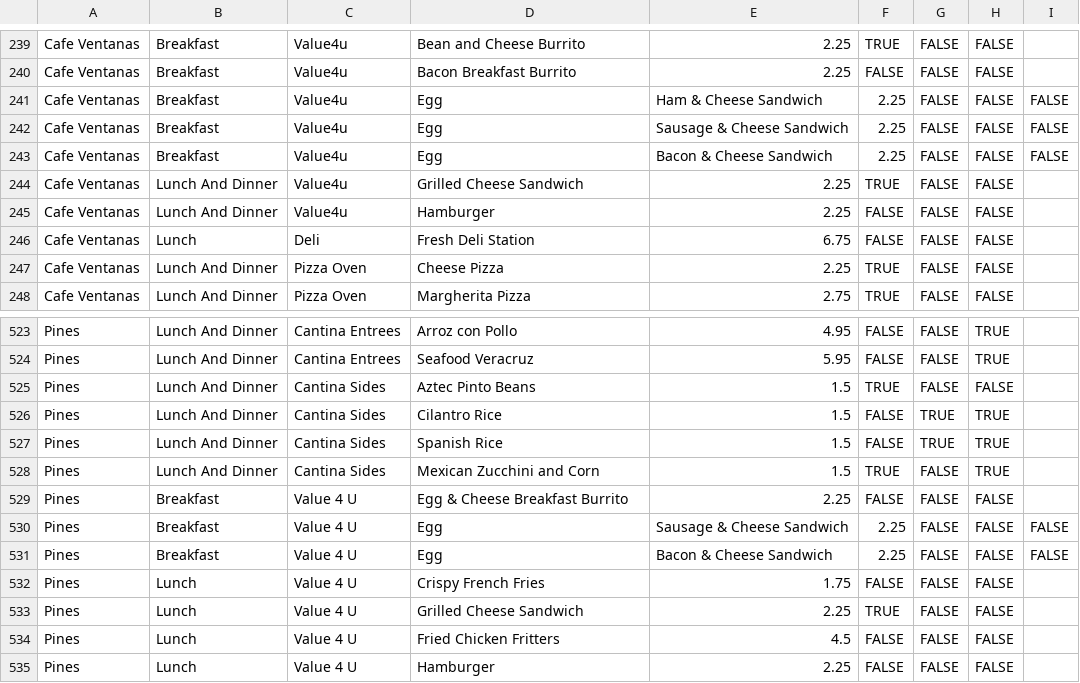
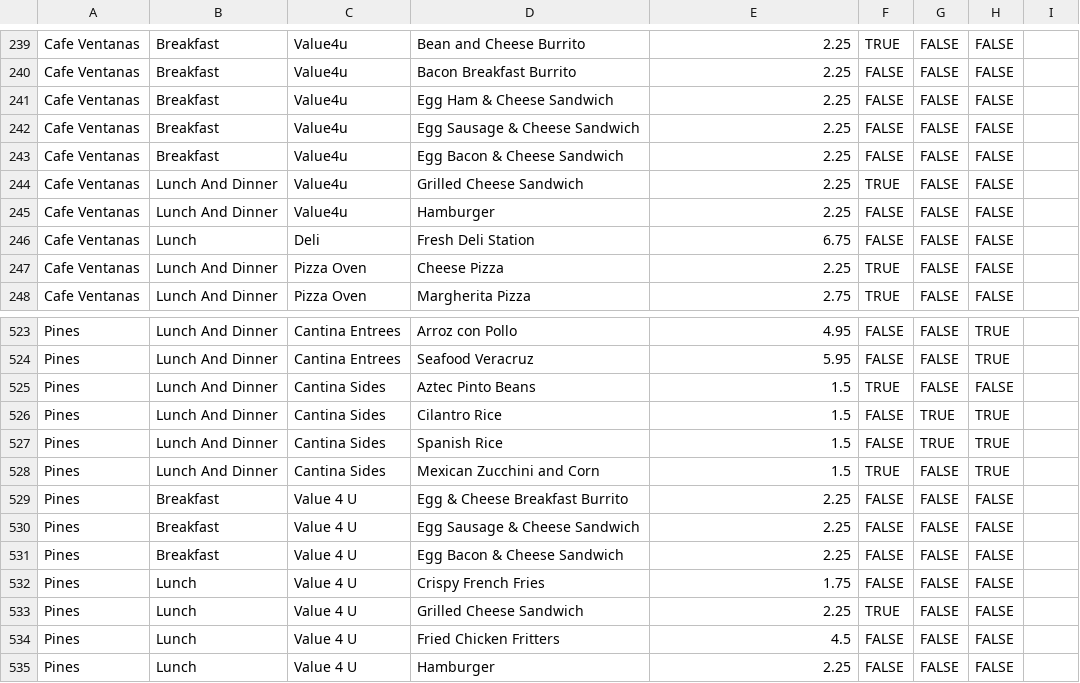
Before and after one commit to kn-lim/TritonBudget, a CSV file: app/src/main/res/raw/menu.csv, drawn as a sheet; only a part is shown, gaps mark what is left out.

Commit message:
menu csv bug for some names

```diff
--- a/app/src/main/res/raw/menu.csv
+++ b/app/src/main/res/raw/menu.csv
@@ -240,5 +240,5 @@ Cafe Ventanas,Breakfast,Value4u,Bean and Cheese Burrito,2.25,TRUE,FALSE,FALSE
 Cafe Ventanas,Breakfast,Value4u,Bacon Breakfast Burrito,2.25,FALSE,FALSE,FALSE
-Cafe Ventanas,Breakfast,Value4u,Egg, Ham & Cheese Sandwich,2.25,FALSE,FALSE,FALSE
-Cafe Ventanas,Breakfast,Value4u,Egg, Sausage & Cheese Sandwich,2.25,FALSE,FALSE,FALSE
-Cafe Ventanas,Breakfast,Value4u,Egg, Bacon & Cheese Sandwich,2.25,FALSE,FALSE,FALSE
+Cafe Ventanas,Breakfast,Value4u,Egg Ham & Cheese Sandwich,2.25,FALSE,FALSE,FALSE
+Cafe Ventanas,Breakfast,Value4u,Egg Sausage & Cheese Sandwich,2.25,FALSE,FALSE,FALSE
+Cafe Ventanas,Breakfast,Value4u,Egg Bacon & Cheese Sandwich,2.25,FALSE,FALSE,FALSE
 Cafe Ventanas,Lunch And Dinner,Value4u,Grilled Cheese Sandwich,2.25,TRUE,FALSE,FALSE
@@ -529,4 +529,4 @@ Pines,Lunch And Dinner,Cantina Sides,Mexican Zucchini and Corn,1.5,TRUE,FALSE,TR
 Pines,Breakfast,Value 4 U,Egg & Cheese Breakfast Burrito,2.25,FALSE,FALSE,FALSE
-Pines,Breakfast,Value 4 U,Egg, Sausage & Cheese Sandwich,2.25,FALSE,FALSE,FALSE
-Pines,Breakfast,Value 4 U,Egg, Bacon & Cheese Sandwich,2.25,FALSE,FALSE,FALSE
+Pines,Breakfast,Value 4 U,Egg Sausage & Cheese Sandwich,2.25,FALSE,FALSE,FALSE
+Pines,Breakfast,Value 4 U,Egg Bacon & Cheese Sandwich,2.25,FALSE,FALSE,FALSE
 Pines,Lunch,Value 4 U,Crispy French Fries,1.75,FALSE,FALSE,FALSE
```
